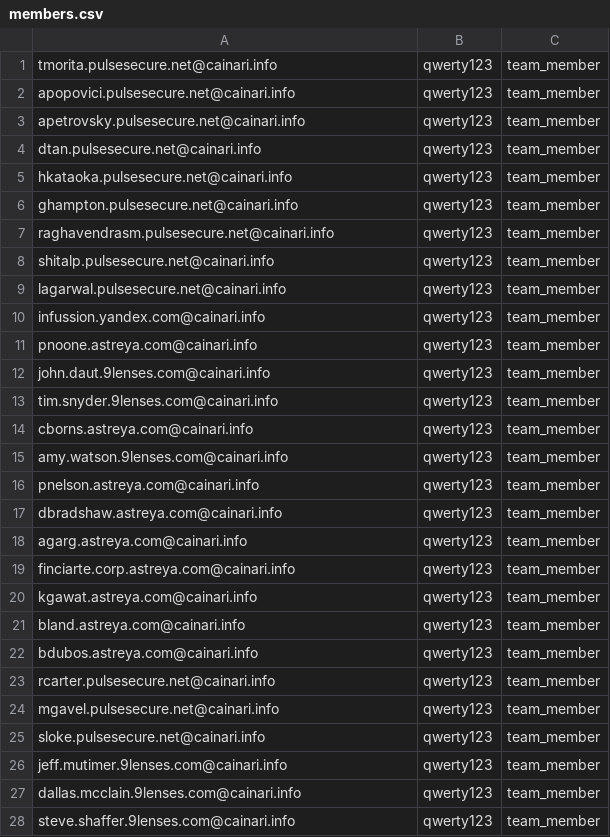
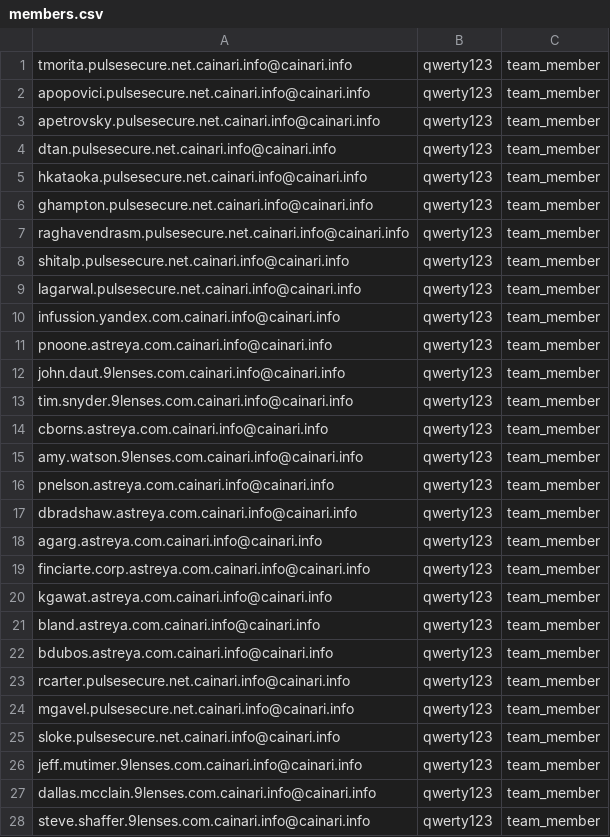
Before and after one commit to StefanFlorescu/JobTest, a CSV file: utils/members.csv, drawn as a sheet; only a part is shown; the diff covers the shown part only.

```diff
--- a/utils/members.csv
+++ b/utils/members.csv
@@ -1,28 +1,28 @@
-tmorita.pulsesecure.net@cainari.info,qwerty123,team_member
-apopovici.pulsesecure.net@cainari.info,qwerty123,team_member
-apetrovsky.pulsesecure.net@cainari.info,qwerty123,team_member
-dtan.pulsesecure.net@cainari.info,qwerty123,team_member
-hkataoka.pulsesecure.net@cainari.info,qwerty123,team_member
-ghampton.pulsesecure.net@cainari.info,qwerty123,team_member
-raghavendrasm.pulsesecure.net@cainari.info,qwerty123,team_member
-shitalp.pulsesecure.net@cainari.info,qwerty123,team_member
-lagarwal.pulsesecure.net@cainari.info,qwerty123,team_member
-infussion.yandex.com@cainari.info,qwerty123,team_member
-pnoone.astreya.com@cainari.info,qwerty123,team_member
-john.daut.9lenses.com@cainari.info,qwerty123,team_member
-tim.snyder.9lenses.com@cainari.info,qwerty123,team_member
-cborns.astreya.com@cainari.info,qwerty123,team_member
-amy.watson.9lenses.com@cainari.info,qwerty123,team_member
-pnelson.astreya.com@cainari.info,qwerty123,team_member
-dbradshaw.astreya.com@cainari.info,qwerty123,team_member
-agarg.astreya.com@cainari.info,qwerty123,team_member
-finciarte.corp.astreya.com@cainari.info,qwerty123,team_member
-kgawat.astreya.com@cainari.info,qwerty123,team_member
-bland.astreya.com@cainari.info,qwerty123,team_member
-bdubos.astreya.com@cainari.info,qwerty123,team_member
-rcarter.pulsesecure.net@cainari.info,qwerty123,team_member
-mgavel.pulsesecure.net@cainari.info,qwerty123,team_member
-sloke.pulsesecure.net@cainari.info,qwerty123,team_member
-jeff.mutimer.9lenses.com@cainari.info,qwerty123,team_member
-dallas.mcclain.9lenses.com@cainari.info,qwerty123,team_member
-steve.shaffer.9lenses.com@cainari.info,qwerty123,team_member
+tmorita.pulsesecure.net.cainari.info@cainari.info,qwerty123,team_member
+apopovici.pulsesecure.net.cainari.info@cainari.info,qwerty123,team_member
+apetrovsky.pulsesecure.net.cainari.info@cainari.info,qwerty123,team_member
+dtan.pulsesecure.net.cainari.info@cainari.info,qwerty123,team_member
+hkataoka.pulsesecure.net.cainari.info@cainari.info,qwerty123,team_member
+ghampton.pulsesecure.net.cainari.info@cainari.info,qwerty123,team_member
+raghavendrasm.pulsesecure.net.cainari.info@cainari.info,qwerty123,team_member
+shitalp.pulsesecure.net.cainari.info@cainari.info,qwerty123,team_member
+lagarwal.pulsesecure.net.cainari.info@cainari.info,qwerty123,team_member
+infussion.yandex.com.cainari.info@cainari.info,qwerty123,team_member
+pnoone.astreya.com.cainari.info@cainari.info,qwerty123,team_member
+john.daut.9lenses.com.cainari.info@cainari.info,qwerty123,team_member
+tim.snyder.9lenses.com.cainari.info@cainari.info,qwerty123,team_member
+cborns.astreya.com.cainari.info@cainari.info,qwerty123,team_member
+amy.watson.9lenses.com.cainari.info@cainari.info,qwerty123,team_member
+pnelson.astreya.com.cainari.info@cainari.info,qwerty123,team_member
+dbradshaw.astreya.com.cainari.info@cainari.info,qwerty123,team_member
+agarg.astreya.com.cainari.info@cainari.info,qwerty123,team_member
+finciarte.corp.astreya.com.cainari.info@cainari.info,qwerty123,team_member
+kgawat.astreya.com.cainari.info@cainari.info,qwerty123,team_member
+bland.astreya.com.cainari.info@cainari.info,qwerty123,team_member
+bdubos.astreya.com.cainari.info@cainari.info,qwerty123,team_member
+rcarter.pulsesecure.net.cainari.info@cainari.info,qwerty123,team_member
+mgavel.pulsesecure.net.cainari.info@cainari.info,qwerty123,team_member
+sloke.pulsesecure.net.cainari.info@cainari.info,qwerty123,team_member
+jeff.mutimer.9lenses.com.cainari.info@cainari.info,qwerty123,team_member
+dallas.mcclain.9lenses.com.cainari.info@cainari.info,qwerty123,team_member
+steve.shaffer.9lenses.com.cainari.info@cainari.info,qwerty123,team_member
```
Also changed, not shown: 1 edited cell elsewhere in this file, utils/big_employers.csv, utils/members_9lenses.csv, 10 other files.
